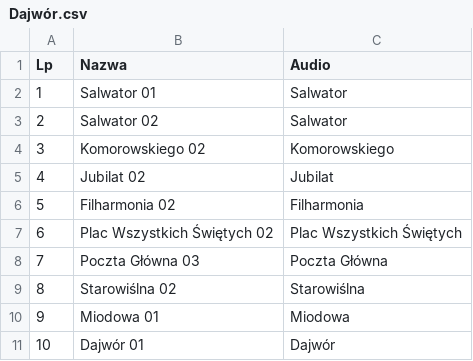
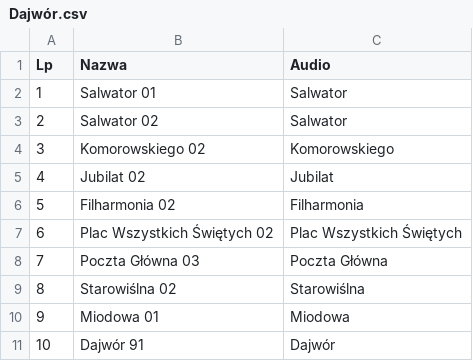
Before and after one commit to RozneOdslonyKMK/Krakow-SIP-SYSTEM, a CSV file: routes/klm/tramwaj/0/Dajwór.csv, drawn as a sheet.

Commit message:
Update Dajwór.csv

```diff
--- a/routes/klm/tramwaj/0/Dajwór.csv
+++ b/routes/klm/tramwaj/0/Dajwór.csv
@@ -10,2 +10,2 @@ Lp;Nazwa;Audio
 9;Miodowa 01;Miodowa
-10;Dajwór 01;Dajwór
+10;Dajwór 91;Dajwór
```
